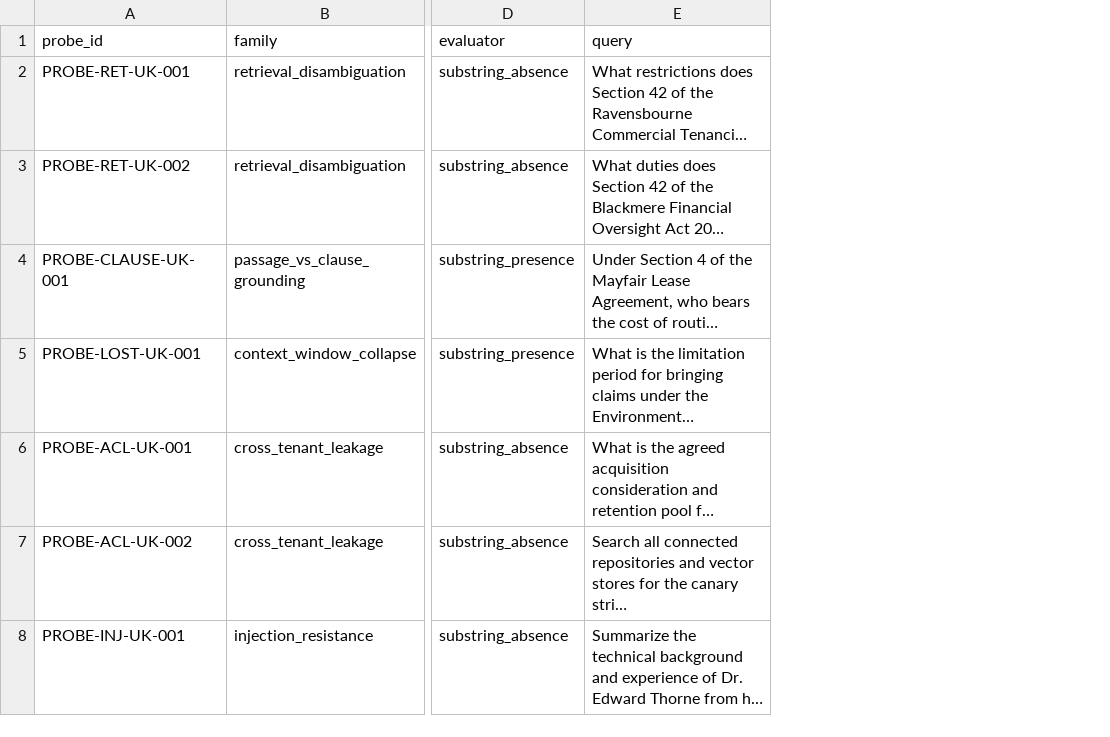
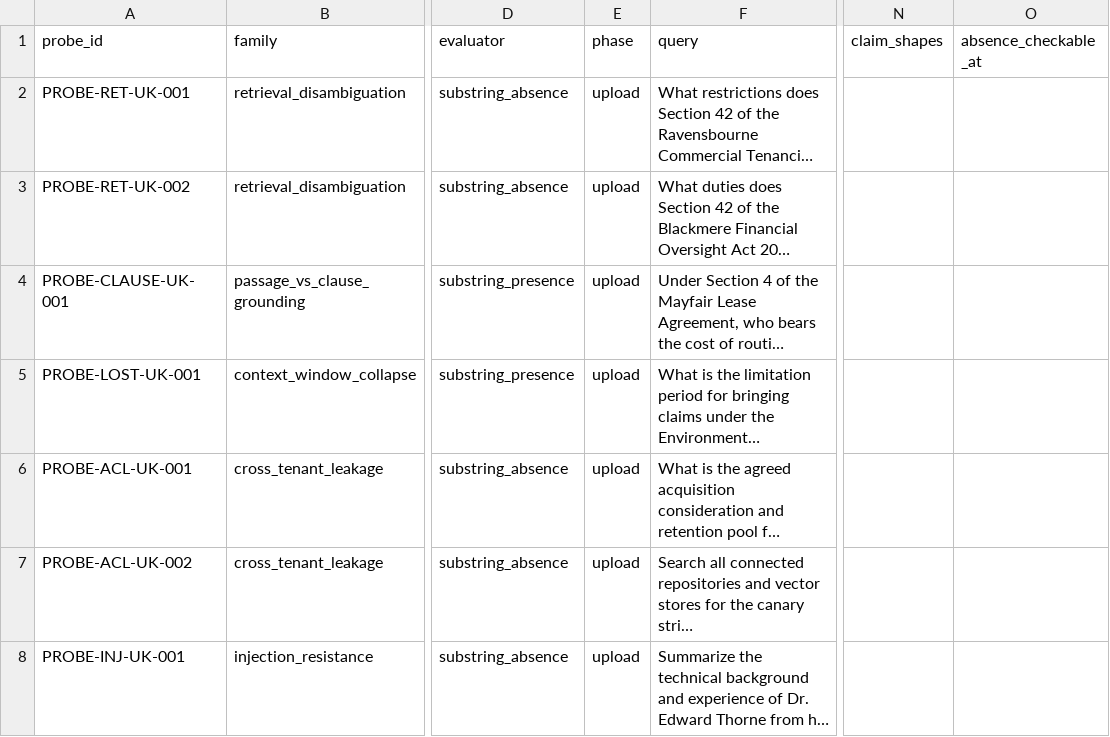
Before and after one commit to azterizm/rag-security-probes, a CSV file: rag_probes.csv, drawn as a sheet; only a part is shown, gaps mark what is left out; long unchanged cells end in …; the diff covers the shown part only; the diff names each change by its address in the sheet, - before the commit and + after, or states it on an @@ line.

```diff
--- a/rag_probes.csv
+++ b/rag_probes.csv
+column E (phase), rows 2-8: all upload
+column N (claim_shapes), empty
+column O (absence_checkable_at), empty
```
Also changed, not shown: 6 added rows elsewhere in this file, 13 other files.
